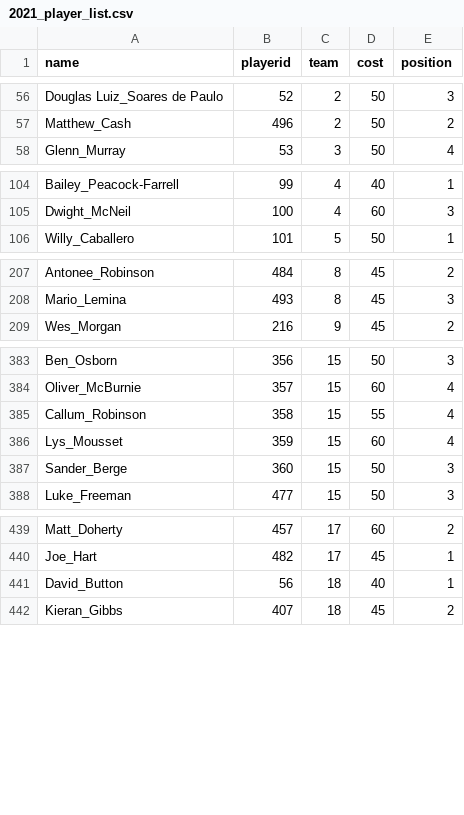
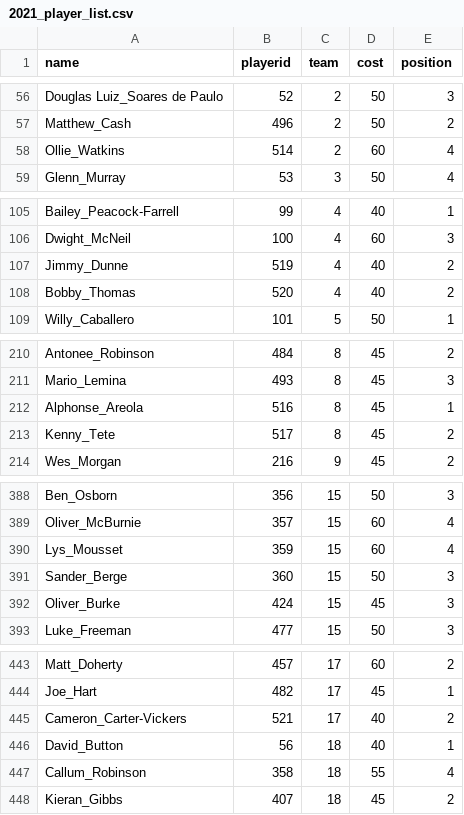
Before and after one commit to philc511/ffl-tinkering, a CSV file: 2021_player_list.csv, drawn as a sheet; only a part is shown, gaps mark what is left out; the diff covers the shown part only.

```diff
--- a/2021_player_list.csv
+++ b/2021_player_list.csv
@@ -57,2 +57,3 @@ Douglas Luiz_Soares de Paulo,52,2,50,3
 Matthew_Cash,496,2,50,2
+Ollie_Watkins,514,2,60,4
 Glenn_Murray,53,3,50,4
@@ -105,2 +106,4 @@ Bailey_Peacock-Farrell,99,4,40,1
 Dwight_McNeil,100,4,60,3
+Jimmy_Dunne,519,4,40,2
+Bobby_Thomas,520,4,40,2
 Willy_Caballero,101,5,50,1
@@ -208,2 +211,4 @@ Antonee_Robinson,484,8,45,2
 Mario_Lemina,493,8,45,3
+Alphonse_Areola,516,8,45,1
+Kenny_Tete,517,8,45,2
 Wes_Morgan,216,9,45,2
@@ -384,5 +389,5 @@ Ben_Osborn,356,15,50,3
 Oliver_McBurnie,357,15,60,4
-Callum_Robinson,358,15,55,4
 Lys_Mousset,359,15,60,4
 Sander_Berge,360,15,50,3
+Oliver_Burke,424,15,45,3
 Luke_Freeman,477,15,50,3
@@ -440,3 +444,5 @@ Matt_Doherty,457,17,60,2
 Joe_Hart,482,17,45,1
+Cameron_Carter-Vickers,521,17,40,2
 David_Button,56,18,40,1
+Callum_Robinson,358,18,55,4
 Kieran_Gibbs,407,18,45,2
```
Also changed, not shown: 3 added rows and 5 removed rows elsewhere in this file, players_with_lockdown_points.csv, 1 other file.
